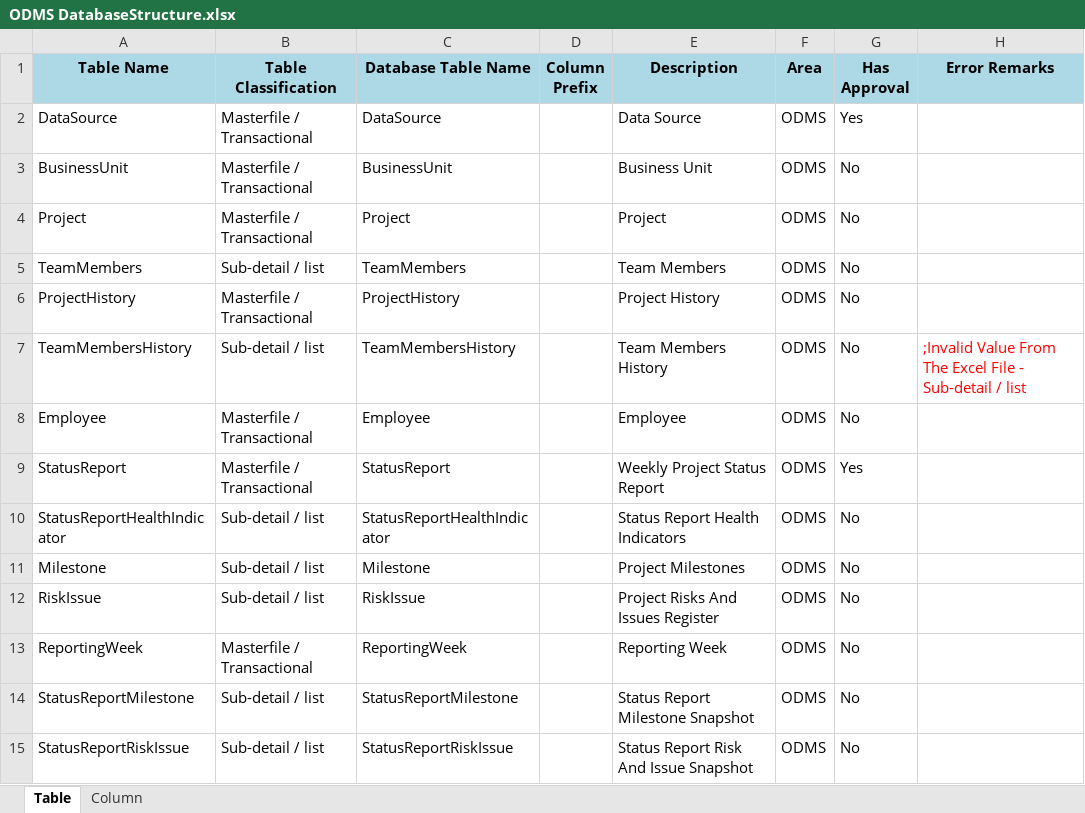
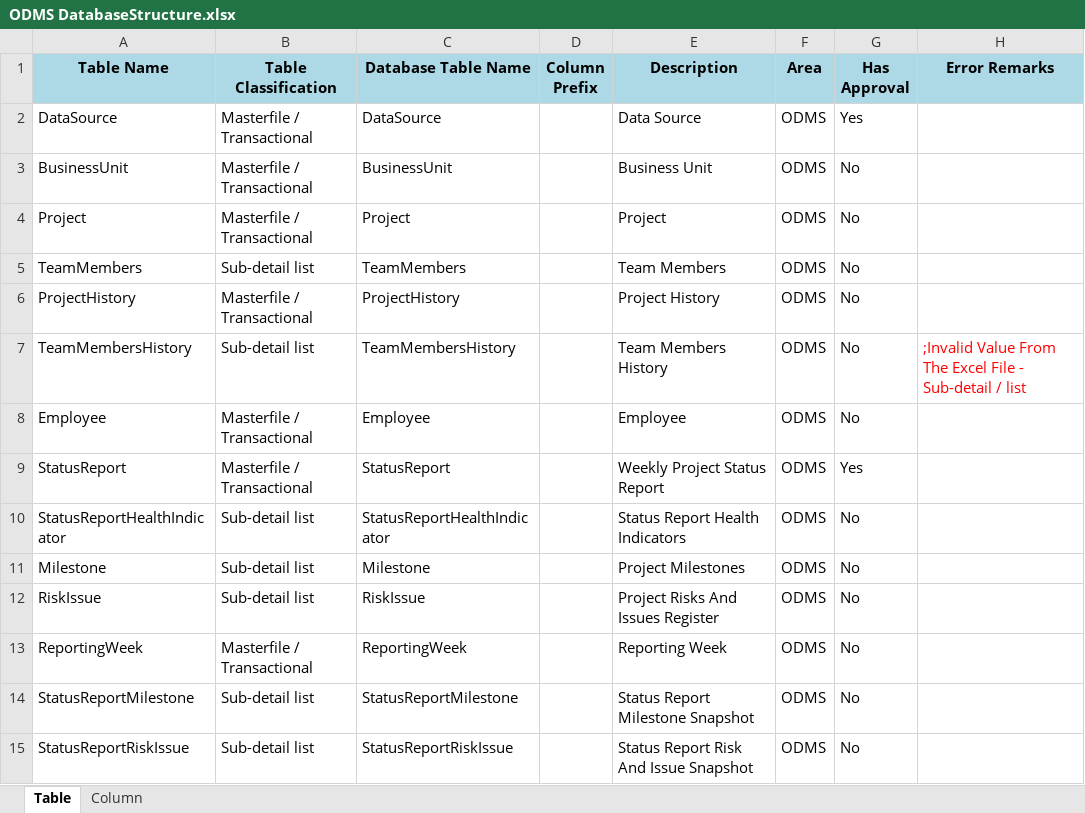
Before and after one commit to supersamamor/ODMS, an Excel workbook: Documents/ODMS DatabaseStructure.xlsx, sheet Table, drawn as a sheet; values as stored, in another font and other column widths than the file's, no borders; the diff names each change by its address in the sheet, - before the commit and + after, or states it on an @@ line.

```diff
--- a/Documents/ODMS DatabaseStructure.xlsx (sheet Table)
+++ b/Documents/ODMS DatabaseStructure.xlsx (sheet Table)
-B5 (Table Classification): Sub-detail / list
+B5 (Table Classification): Sub-detail list
-B7 (Table Classification): Sub-detail / list
+B7 (Table Classification): Sub-detail list
-B10:B12 (Table Classification): Sub-detail / list
+B10:B12 (Table Classification): Sub-detail list
-B14:B15 (Table Classification): Sub-detail / list
+B14:B15 (Table Classification): Sub-detail list
```
Also changed, not shown: sheet Column, 18 other files.
